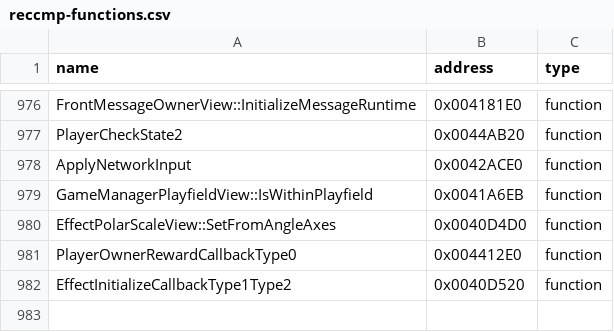
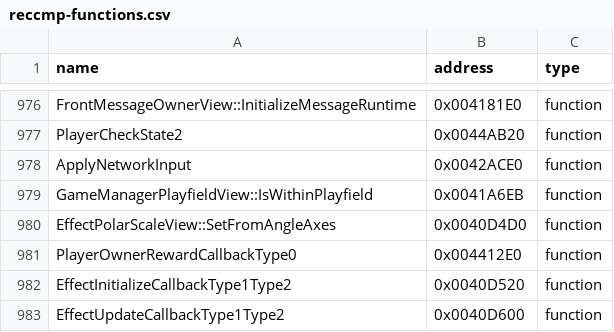
Before and after one commit to N0zoM1z0/th09, a CSV file: config/reccmp-functions.csv, drawn as a sheet; only a part is shown, gaps mark what is left out.

```diff
--- a/config/reccmp-functions.csv
+++ b/config/reccmp-functions.csv
@@ -982 +982,2 @@ PlayerOwnerRewardCallbackType0,0x004412E0,function
 EffectInitializeCallbackType1Type2,0x0040D520,function
+EffectUpdateCallbackType1Type2,0x0040D600,function
```
Also changed, not shown: config/function-origins.csv, config/matches.csv, 14 other files.
